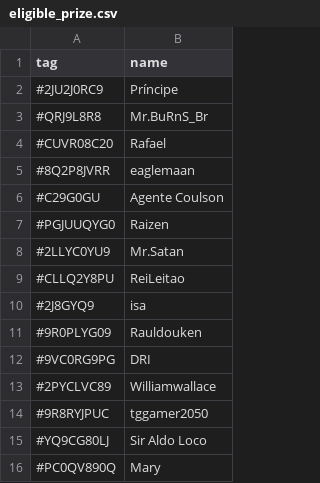
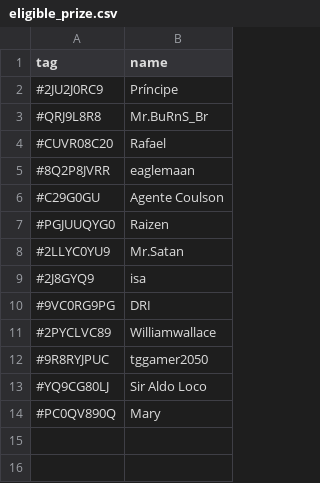
Before and after one commit to Biallopes/clash_api, a CSV file: clash/data/eligible_prize.csv, drawn as a sheet.

```diff
--- a/clash/data/eligible_prize.csv
+++ b/clash/data/eligible_prize.csv
@@ -8,5 +8,3 @@ tag,name
 #2LLYC0YU9,Mr.Satan
-#CLLQ2Y8PU,ReiLeitao
 #2J8GYQ9,isa
-#9R0PLYG09,Rauldouken
 #9VC0RG9PG,DRI
```
Also changed, not shown: clash/data/downgrade_list.csv.
